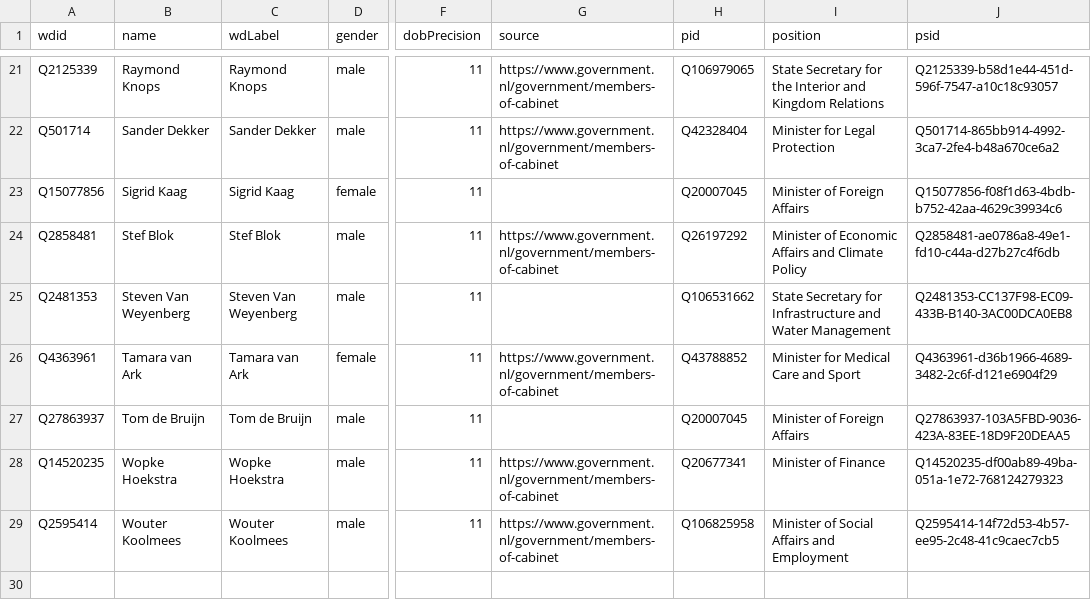
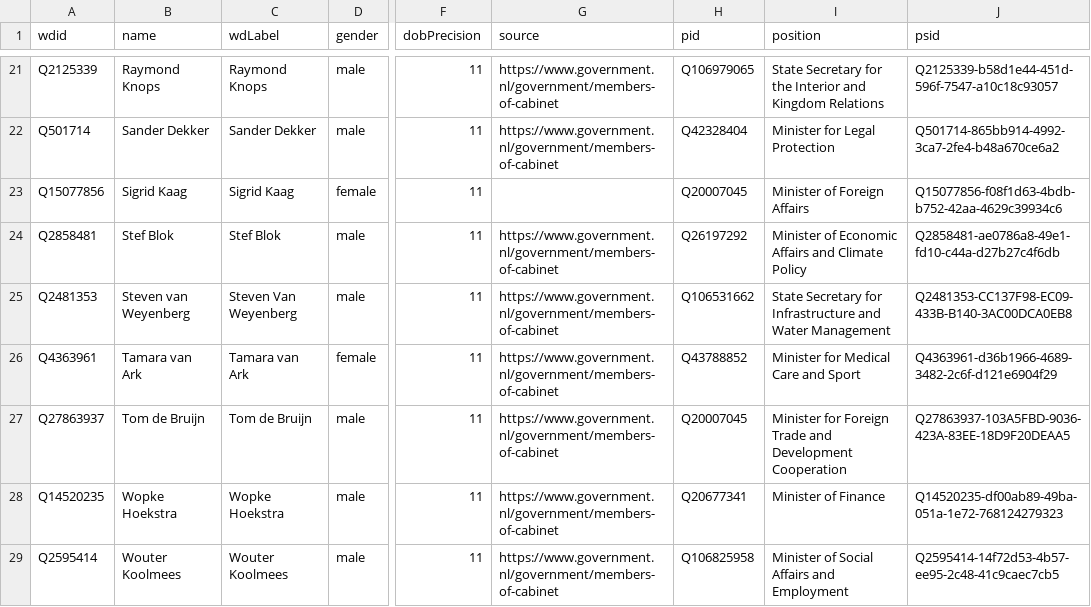
Before and after one commit to every-politician-scrapers/netherlands-cabinet, a CSV file: data/wikidata.csv, drawn as a sheet; only a part is shown, gaps mark what is left out; the diff names each change by its address in the sheet, - before the commit and + after, or states it on an @@ line.

Commit message:
refresh data

```diff
--- a/data/wikidata.csv
+++ b/data/wikidata.csv
-B25 (name): Steven Van Weyenberg
+B25 (name): Steven van Weyenberg
-G25 (source): (empty)
+G25 (source): https://www.government.nl/government/members-of-cabinet
-G27 (source): (empty)
+G27 (source): https://www.government.nl/government/members-of-cabinet
-I27 (position): Minister of Foreign Affairs
+I27 (position): Minister for Foreign Trade and Development Cooperation
```
Also changed, not shown: 1 other file.
